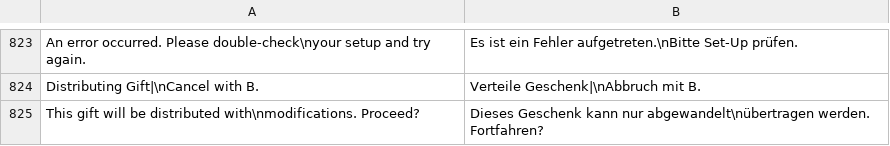
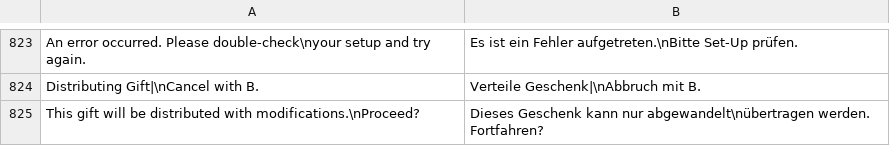
Before and after one commit to neo-engine/fsdata, a CSV file: data/strings/strings.csv, drawn as a sheet; only a part is shown, gaps mark what is left out.

Commit message:
strings

```diff
--- a/data/strings/strings.csv
+++ b/data/strings/strings.csv
@@ -824,2 +824,2 @@ An error occurred. Please double-check\nyour setup and try again.;Es ist ein Feh
 Distributing Gift|\nCancel with B.;Verteile Geschenk|\nAbbruch mit B.;
-This gift will be distributed with\nmodifications. Proceed?;Dieses Geschenk kann nur abgewandelt\nübertragen werden. Fortfahren?;
+This gift will be distributed with modifications.\nProceed?;Dieses Geschenk kann nur abgewandelt\nübertragen werden. Fortfahren?;
```
